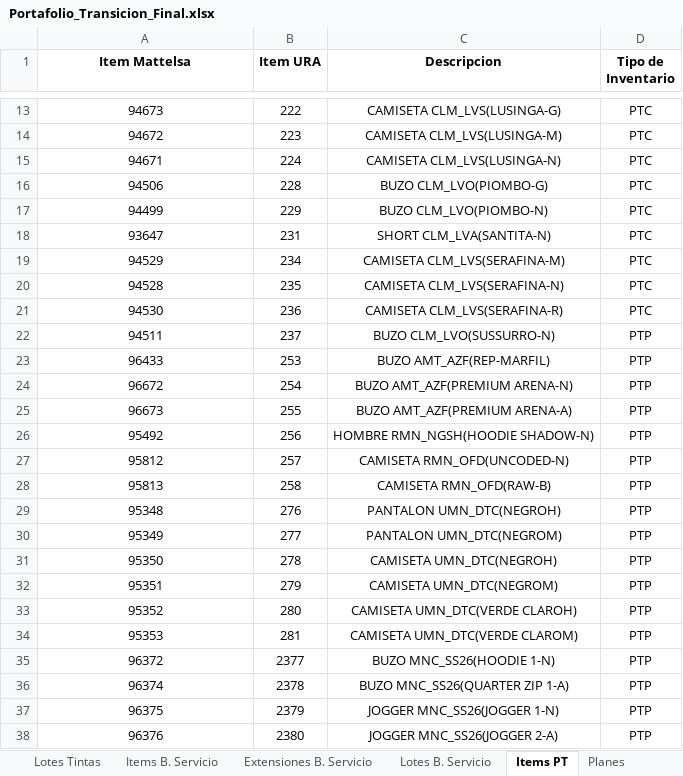
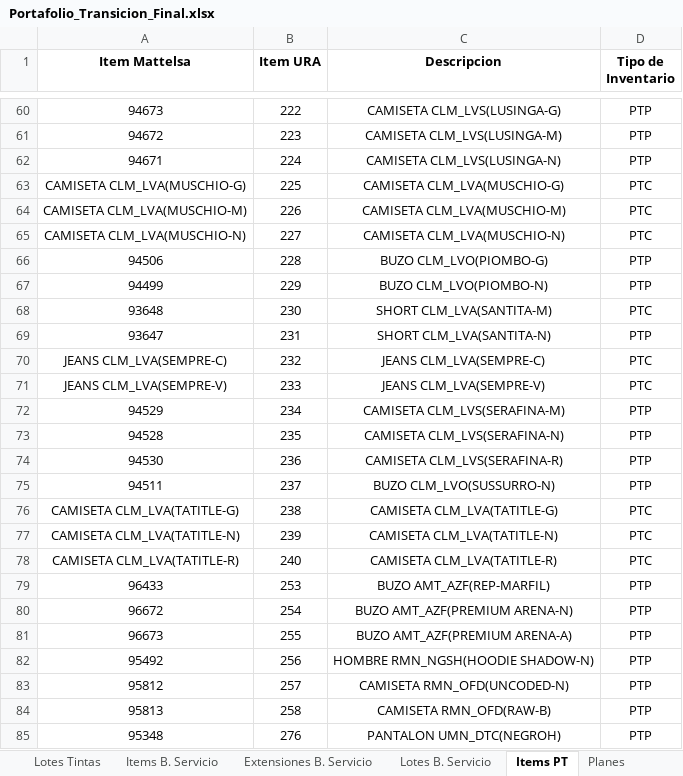
Before and after one commit to AnaliticaURA/Transicion, an Excel workbook: Portafolio_Transicion_Final.xlsx, sheet Items PT, drawn as a sheet; only a part is shown, gaps mark what is left out; the shorter side is filled out with more unchanged rows; values as stored, in another font and other column widths than the file's, no borders; conditional formats not drawn; addresses are those after the commit; the diff covers the shown part only; the diff names each change by its address in the sheet, - before the commit and + after, or states it on an @@ line.

```diff
--- a/Portafolio_Transicion_Final.xlsx (sheet Items PT)
+++ b/Portafolio_Transicion_Final.xlsx (sheet Items PT)
-D60:D62 (Tipo de Inventario): PTC
+D60:D62 (Tipo de Inventario): PTP
+row 63: CAMISETA CLM_LVA(MUSCHIO-G) | 225 | CAMISETA CLM_LVA(MUSCHIO-G) | PTC
+row 64: CAMISETA CLM_LVA(MUSCHIO-M) | 226 | CAMISETA CLM_LVA(MUSCHIO-M) | PTC
+row 65: CAMISETA CLM_LVA(MUSCHIO-N) | 227 | CAMISETA CLM_LVA(MUSCHIO-N) | PTC
-D66:D67 (Tipo de Inventario): PTC
+D66:D67 (Tipo de Inventario): PTP
+row 68: 93648 | 230 | SHORT CLM_LVA(SANTITA-M) | PTC
-D69 (Tipo de Inventario): PTC
+D69 (Tipo de Inventario): PTP
+row 70: JEANS CLM_LVA(SEMPRE-C) | 232 | JEANS CLM_LVA(SEMPRE-C) | PTC
+row 71: JEANS CLM_LVA(SEMPRE-V) | 233 | JEANS CLM_LVA(SEMPRE-V) | PTC
-D72:D74 (Tipo de Inventario): PTC
+D72:D74 (Tipo de Inventario): PTP
+row 76: CAMISETA CLM_LVA(TATITLE-G) | 238 | CAMISETA CLM_LVA(TATITLE-G) | PTC
+row 77: CAMISETA CLM_LVA(TATITLE-N) | 239 | CAMISETA CLM_LVA(TATITLE-N) | PTC
+row 78: CAMISETA CLM_LVA(TATITLE-R) | 240 | CAMISETA CLM_LVA(TATITLE-R) | PTC
```
Also changed, not shown: 278 added rows and 15 edited cells elsewhere in this sheet.
